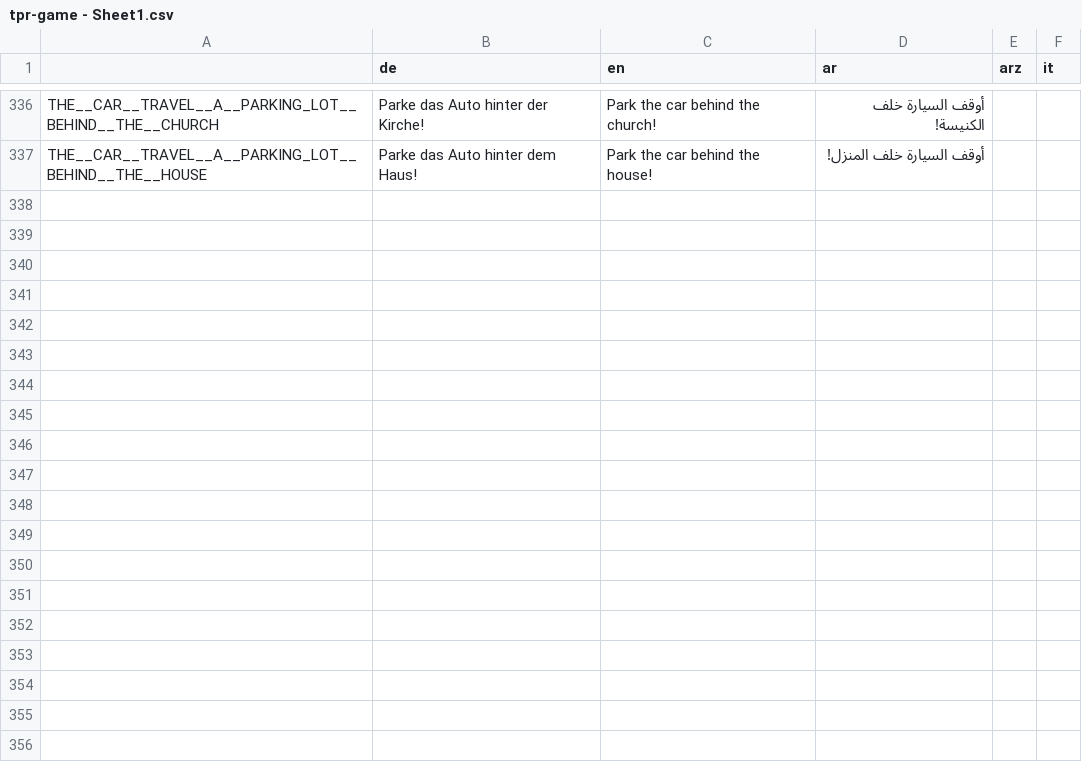
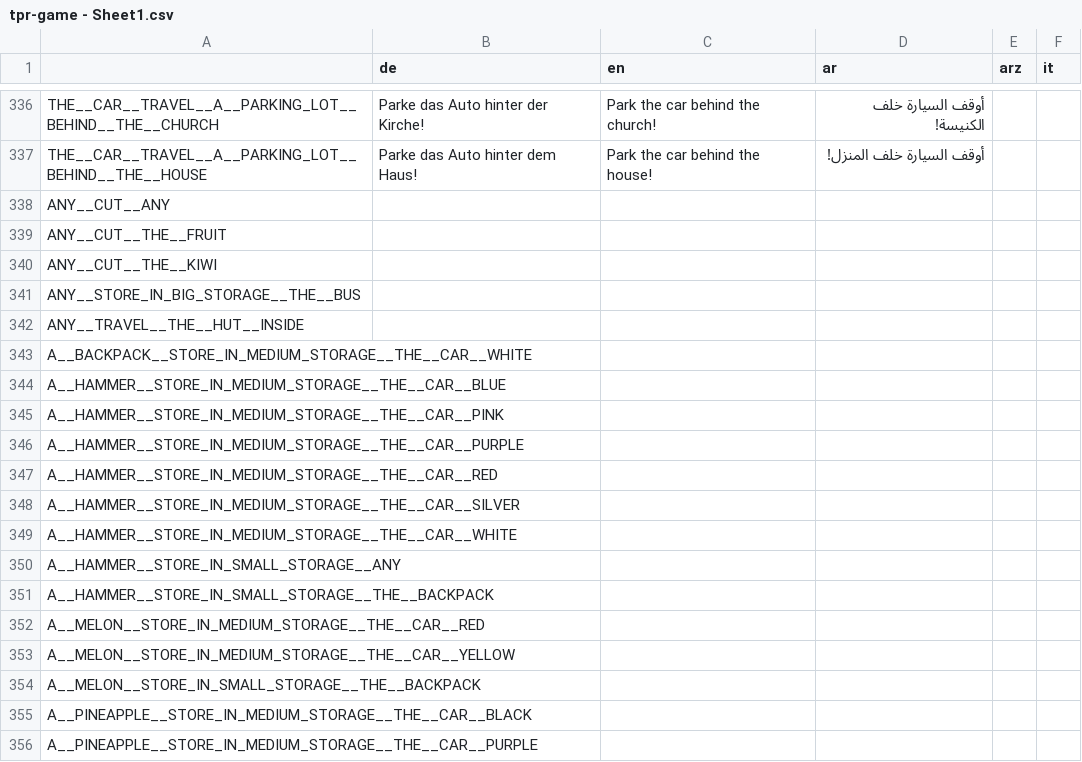
Before and after one commit to koljapluemer/tpr-game, a CSV file: game/language/translation_text/tpr-game - Sheet1.csv, drawn as a sheet; only a part is shown, gaps mark what is left out; the diff covers the shown part only.

Commit message:
fix some issues, mostly translation related

```diff
--- a/game/language/translation_text/tpr-game - Sheet1.csv
+++ b/game/language/translation_text/tpr-game - Sheet1.csv
@@ -337 +337,20 @@
 "THE__CAR__TRAVEL__A__PARKING_LOT__BEHIND__THE__HOUSE","Parke das Auto hinter dem Haus!","Park the car behind the house!","أوقف السيارة خلف المنزل!",,
+"ANY__CUT__ANY",,,,,
+"ANY__CUT__THE__FRUIT",,,,,
+"ANY__CUT__THE__KIWI",,,,,
+"ANY__STORE_IN_BIG_STORAGE__THE__BUS",,,,,
+"ANY__TRAVEL__THE__HUT__INSIDE",,,,,
+"A__BACKPACK__STORE_IN_MEDIUM_STORAGE__THE__CAR__WHITE",,,,,
+"A__HAMMER__STORE_IN_MEDIUM_STORAGE__THE__CAR__BLUE",,,,,
+"A__HAMMER__STORE_IN_MEDIUM_STORAGE__THE__CAR__PINK",,,,,
+"A__HAMMER__STORE_IN_MEDIUM_STORAGE__THE__CAR__PURPLE",,,,,
+"A__HAMMER__STORE_IN_MEDIUM_STORAGE__THE__CAR__RED",,,,,
+"A__HAMMER__STORE_IN_MEDIUM_STORAGE__THE__CAR__SILVER",,,,,
+"A__HAMMER__STORE_IN_MEDIUM_STORAGE__THE__CAR__WHITE",,,,,
+"A__HAMMER__STORE_IN_SMALL_STORAGE__ANY",,,,,
+"A__HAMMER__STORE_IN_SMALL_STORAGE__THE__BACKPACK",,,,,
+"A__MELON__STORE_IN_MEDIUM_STORAGE__THE__CAR__RED",,,,,
+"A__MELON__STORE_IN_MEDIUM_STORAGE__THE__CAR__YELLOW",,,,,
+"A__MELON__STORE_IN_SMALL_STORAGE__THE__BACKPACK",,,,,
+"A__PINEAPPLE__STORE_IN_MEDIUM_STORAGE__THE__CAR__BLACK",,,,,
+"A__PINEAPPLE__STORE_IN_MEDIUM_STORAGE__THE__CAR__PURPLE",,,,,
```
Also changed, not shown: 21 added rows elsewhere in this file, 8 other files.
